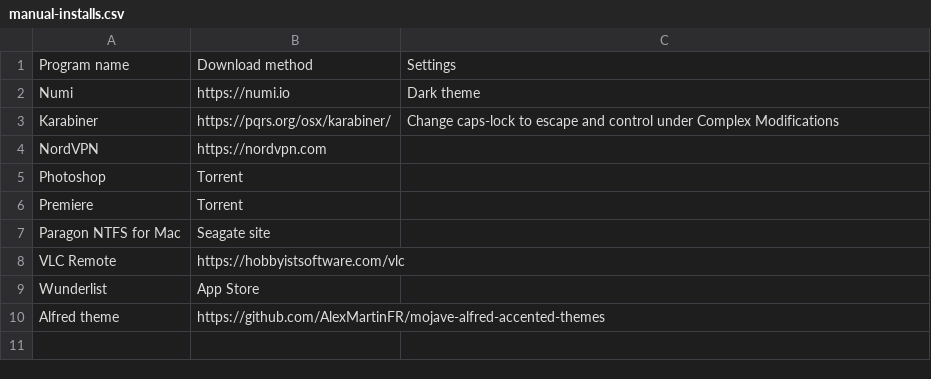
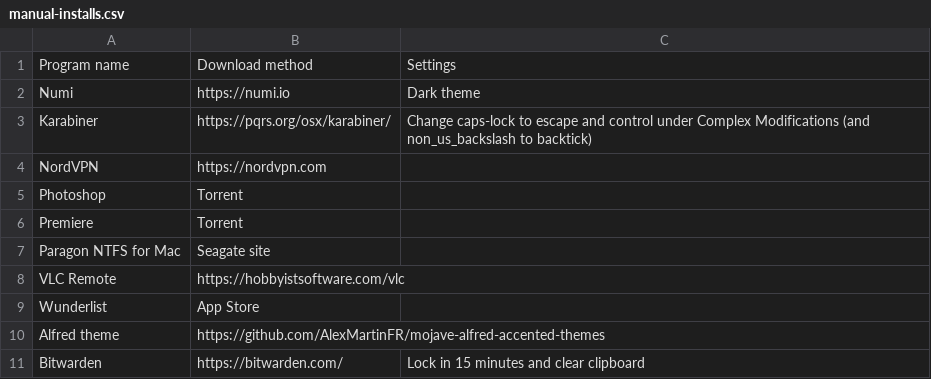
Before and after one commit to staveyal/dotfiles, a CSV file: manual-installs.csv, drawn as a sheet.

Commit message:
Added bitwarden to manual installs

```diff
--- a/manual-installs.csv
+++ b/manual-installs.csv
@@ -2,3 +2,3 @@ Program name,Download method,Settings
 Numi,https://numi.io,Dark theme
-Karabiner,https://pqrs.org/osx/karabiner/,Change caps-lock to escape and control under Complex Modifications
+Karabiner,https://pqrs.org/osx/karabiner/,Change caps-lock to escape and control under Complex Modifications (and non_us_backslash to backtick)
 NordVPN,https://nordvpn.com,
@@ -10 +10,2 @@ Wunderlist,App Store,
 Alfred theme,https://github.com/AlexMartinFR/mojave-alfred-accented-themes,
+Bitwarden,https://bitwarden.com/,Lock in 15 minutes and clear clipboard
```
